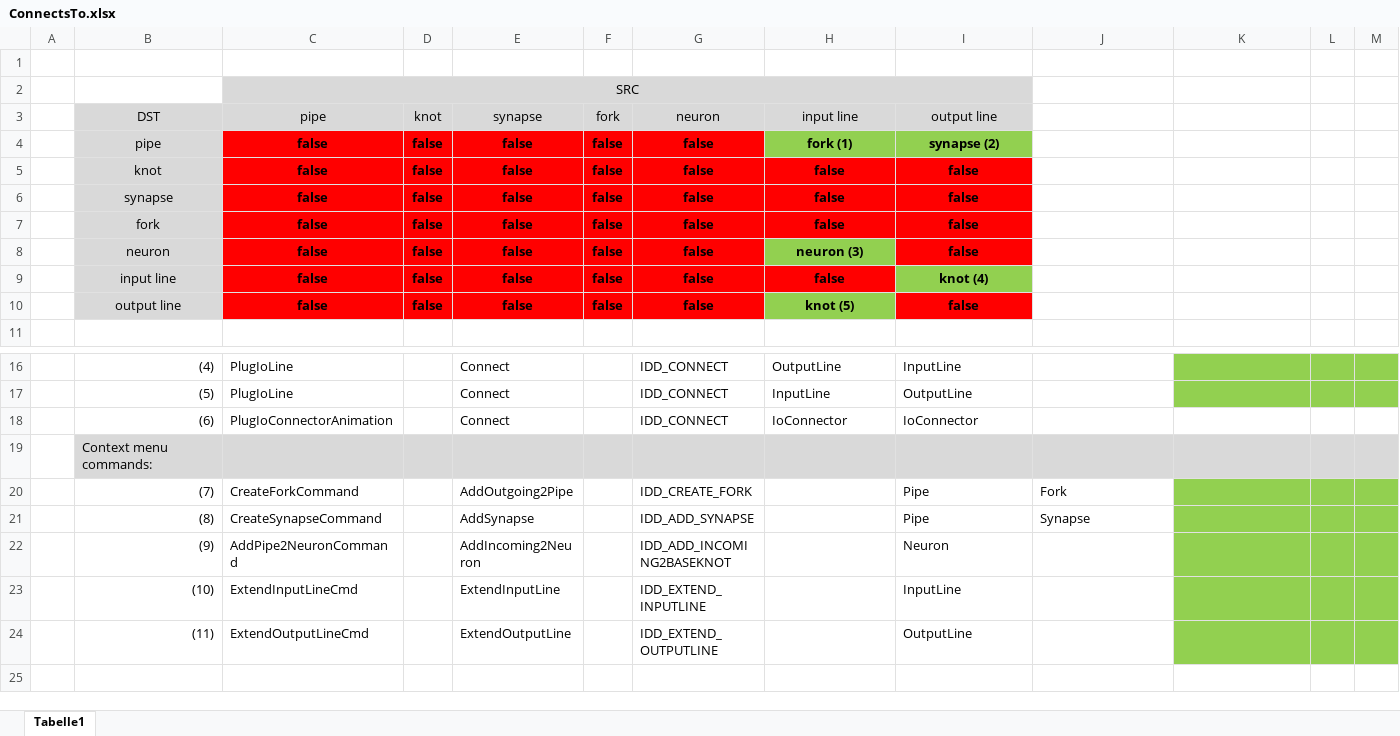
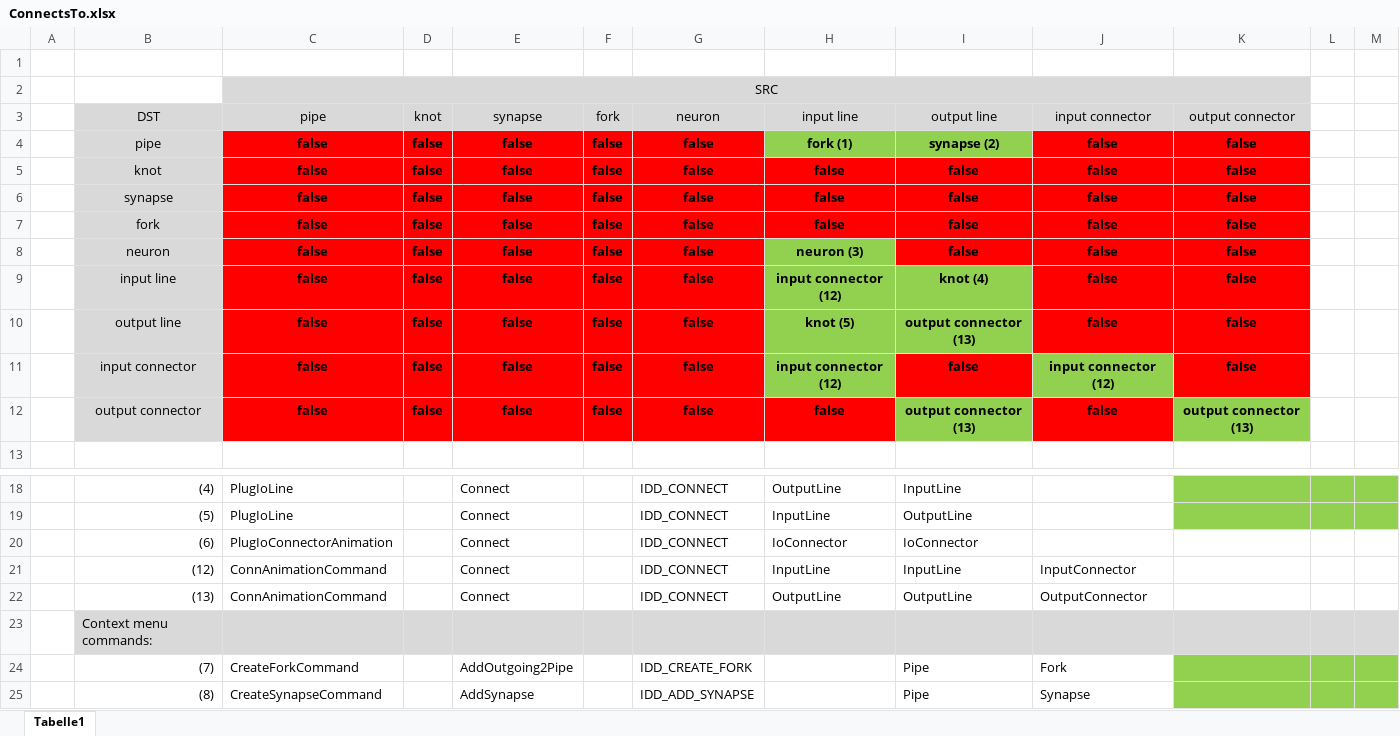
Before and after one commit to pk1954/solutions, an Excel workbook: NNet/Docu/ConnectsTo.xlsx, sheet Tabelle1, drawn as a sheet; only a part is shown, gaps mark what is left out; the shorter side is filled out with more unchanged rows; values as stored, in another font and other column widths than the file's, no borders; removed rows and columns are numbered as before the commit, all else as after; the diff names each change by its address in the sheet, - before the commit and + after, or states it on an @@ line.

Commit message:
Connect IoLines and IoConnectors. Running.

```diff
--- a/NNet/Docu/ConnectsTo.xlsx (sheet Tabelle1)
+++ b/NNet/Docu/ConnectsTo.xlsx (sheet Tabelle1)
-C2:I2 merged
+C2:K2 merged
-J2:K3 fill: none
+J2:K3 fill: #D9D9D9
-J3: (empty)
+J3: input connector
-K3: (empty)
+K3: output connector
-J4:J10 (input connector): (empty)
+J4:J10 (input connector): false
-J4:K10 fill: none
+J4:K10 fill: #FF0000
-K4:K10 (output connector): (empty)
+K4:K10 (output connector): false
-H9 (input line): false
+H9 (input line): input connector (12)
-H9 fill: #FF0000
+H9 fill: #92D050
-I10 (output line): false
+I10 (output line): output connector (13)
-I10 fill: #FF0000
+I10 fill: #92D050
+row 11:  | input connector | false | false | false | false | false | input connector (12) | false | input connector (12) | false
+row 12:  | output connector | false | false | false | false | false | false | output connector (13) | false | output connector (13)
+row 21:  | (12) | ConnAnimationCommand |  | Connect |  | IDD_CONNECT | InputLine | InputLine | InputConnector
+row 22:  | (13) | ConnAnimationCommand |  | Connect |  | IDD_CONNECT | OutputLine | OutputLine | OutputConnector
```
Also changed, not shown: 22 other files.
